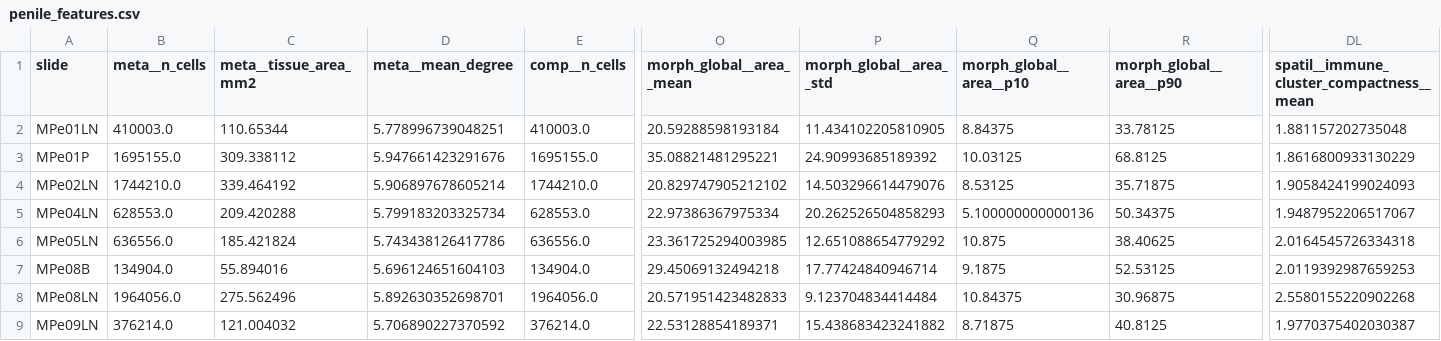
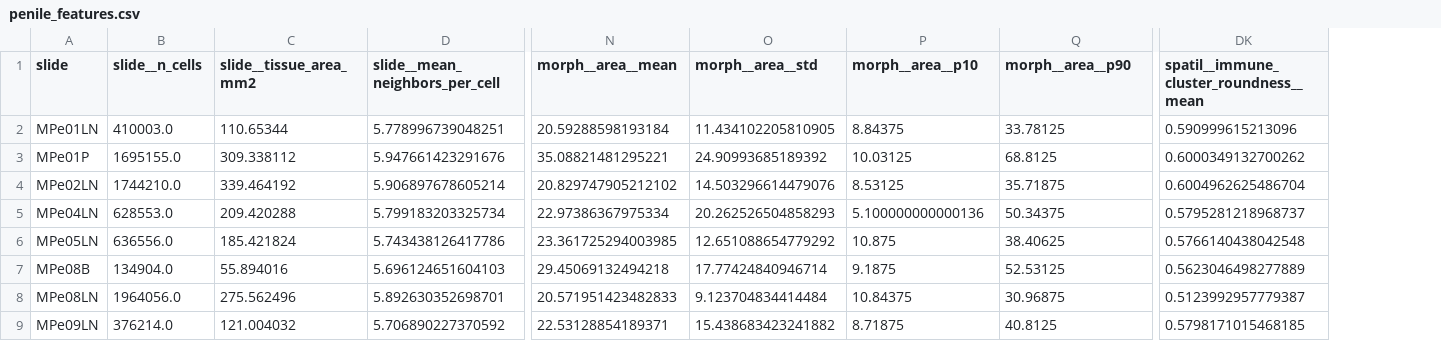
Before and after one commit to srmedinac/penile-cancer, a CSV file: features/penile_features.csv, drawn as a sheet; only a part is shown, gaps mark what is left out; removed rows and columns are numbered as before the commit, all else as after; the diff covers the shown part only; the diff names each change by its address in the sheet, - before the commit and + after, or states it on an @@ line.

Commit message:
Simplify feature names, drop dead code, refresh feature table
Names: het__ -> diversity__, meta__ -> slide__, morph_global__ -> morph__.
Inside diversity: _nbhd_disp -> _local_sd, _heterotypic_contrast ->
_at_type_boundary, local_type_entropy -> cell_type_diversity,
local_role_mixing -> neighborhood_mixedness, heterotypic_edge_frac ->
cross_type_edge_frac. Inside spatil: <role>_homophily ->
<role>_same_role_frac, immune_tumor_assortativity ->
immune_tumor_edge_enrichment, immune_dispersion_index ->
immune_spatial_dispersion, immune_cluster_compactness ->
immune_cluster_roundness (flipped formula to 4*pi*A/P^2, 0..1, 1 = round),
*cl_intersect_*cl -> *_cluster_meets_*_cluster, *cl_overlap_*cl ->
*_cluster_overlap_*_cluster, tumor_adj_immune_frac ->
tumor_with_immune_neighbor_frac, slide__mean_degree ->
slide__mean_neighbors_per_cell. Drop the duplicate comp__n_cells (kept
slide__n_cells).

Dead code: removed unused morphology.describe + _flatten_rings wrapper
(only describe_flat is used internally), dropped the never-toggled
with_solidity flag, dropped unused MORPH_COLUMNS import in features.py,
dropped unused df.attrs["mpp"], dropped unused xy parameter in
viz._new_ax, replaced a statement-expression with a plain if.

Constants: HET_FEATS / GLOBAL_FEATS were identical; collapsed to
MORPH_CHANNELS. Renamed internal helpers _morph_global -> _morphometry
and _heterogeneity -> _diversity.

Re-extracted on the full cohort: features/penile_features.parquet is now
26 x 144 (one column fewer; the dropped comp__n_cells dup). Still zero
NaN columns, zero constant columns. README catalogue updated to match.

```diff
--- a/features/penile_features.csv
+++ b/features/penile_features.csv
-column E (comp__n_cells), rows 2-9: 410003.0 | 1695155.0 | 1744210.0 | 628553.0 | 636556.0 | 134904.0 | 1964056.0 | 376214.0
-column DL, rows 1-9: spatil__immune_cluster_compactness__mean | 1.881157202735048 | 1.8616800933130229 | 1.9058424199024093 | 1.9487952206517067 | 2.0164545726334318 | 2.0119392987659253 | 2.5580155220902268 | 1.9770375402030387
+column DK, rows 1-9: spatil__immune_cluster_roundness__mean | 0.590999615213096 | 0.6000349132700262 | 0.6004962625486704 | 0.5795281218968737 | 0.5766140438042548 | 0.5623046498277889 | 0.5123992957779387 | 0.5798171015468185
-B1: meta__n_cells
+B1: slide__n_cells
-C1: meta__tissue_area_mm2
+C1: slide__tissue_area_mm2
-D1: meta__mean_degree
+D1: slide__mean_neighbors_per_cell
-N1: morph_global__area__mean
+N1: morph__area__mean
-O1: morph_global__area__std
+O1: morph__area__std
-P1: morph_global__area__p10
+P1: morph__area__p10
-Q1: morph_global__area__p90
+Q1: morph__area__p90
```
Also changed, not shown: 79 edited cells elsewhere in this file, 8 other files.
